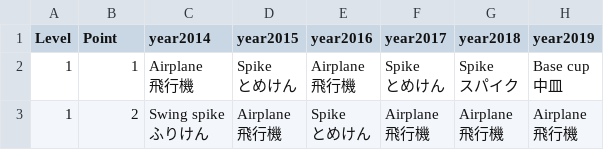
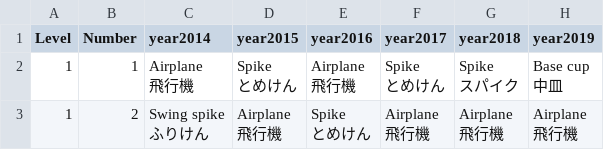
Before and after one commit to lewostrowski/kendama-open, a CSV file: csv/tricksList/trickTableJapan.csv (was csv/trickTableJapan.csv), drawn as a sheet; only a part is shown.

```diff
--- a/csv/trickTableJapan.csv
+++ b/csv/tricksList/trickTableJapan.csv
@@ -1,2 +1,2 @@
-Level,Point,year2014,year2015,year2016,year2017,year2018,year2019
+Level,Number,year2014,year2015,year2016,year2017,year2018,year2019
 1,1,"Airplane
```
Also changed, not shown: 10 other files.
